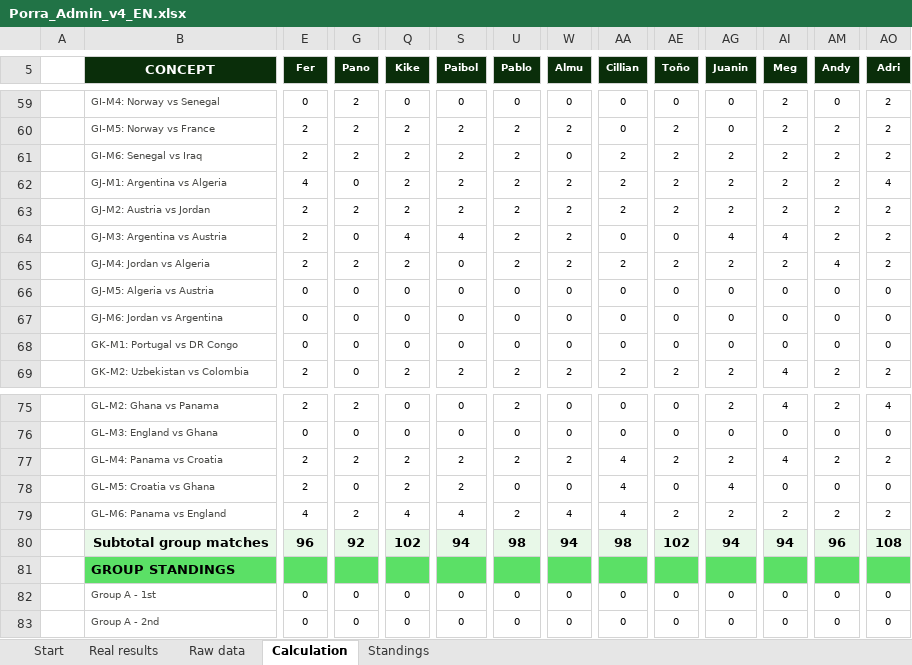
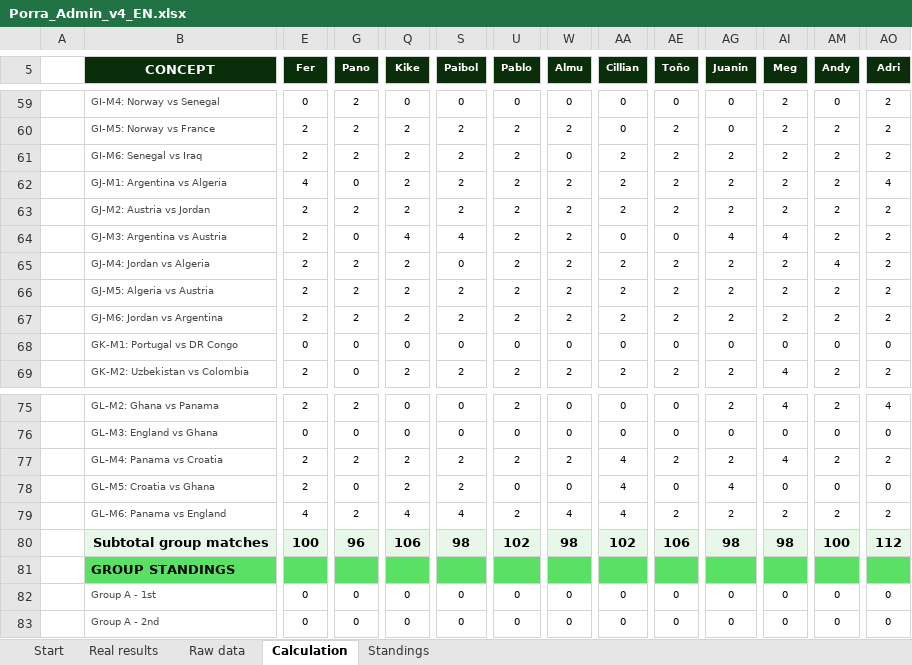
Before and after one commit to jose-reveni/porra2026, an Excel workbook: Porra_Admin_v4_EN.xlsx, sheet Calculation, drawn as a sheet; only a part is shown, gaps mark what is left out; values as stored, in another font and other column widths than the file's, no borders; charts and pictures not drawn; the diff covers the shown part only; the diff names each change by its address in the sheet, - before the commit and + after, or states it on an @@ line.

```diff
--- a/Porra_Admin_v4_EN.xlsx (sheet Calculation)
+++ b/Porra_Admin_v4_EN.xlsx (sheet Calculation)
-E66:E67 (Fer): 0
+E66:E67 (Fer): 2
-G66:G67 (Pano): 0
+G66:G67 (Pano): 2
-Q66:Q67 (Kike): 0
+Q66:Q67 (Kike): 2
-S66:S67 (Paibol): 0
+S66:S67 (Paibol): 2
-U66:U67 (Pablo): 0
+U66:U67 (Pablo): 2
-W66:W67 (Almu): 0
+W66:W67 (Almu): 2
-AA66:AA67 (Cillian): 0
+AA66:AA67 (Cillian): 2
-AE66:AE67 (Toño): 0
+AE66:AE67 (Toño): 2
-AG66:AG67 (Juanin): 0
+AG66:AG67 (Juanin): 2
-AI66:AI67 (Meg): 0
+AI66:AI67 (Meg): 2
-AM66:AM67 (Andy): 0
+AM66:AM67 (Andy): 2
-AO66:AO67 (Adri): 0
+AO66:AO67 (Adri): 2
-E80 (Fer): 96
+E80 (Fer): 100
-G80 (Pano): 92
+G80 (Pano): 96
-Q80 (Kike): 102
+Q80 (Kike): 106
-S80 (Paibol): 94
+S80 (Paibol): 98
-U80 (Pablo): 98
+U80 (Pablo): 102
-W80 (Almu): 94
+W80 (Almu): 98
-AA80 (Cillian): 98
+AA80 (Cillian): 102
-AE80 (Toño): 102
+AE80 (Toño): 106
-AG80 (Juanin): 94
+AG80 (Juanin): 98
-AI80 (Meg): 94
+AI80 (Meg): 98
-AM80 (Andy): 96
+AM80 (Andy): 100
-AO80 (Adri): 108
+AO80 (Adri): 112
```
Also changed, not shown: 63 edited cells elsewhere in this sheet, sheet Standings, sheet Real results.
